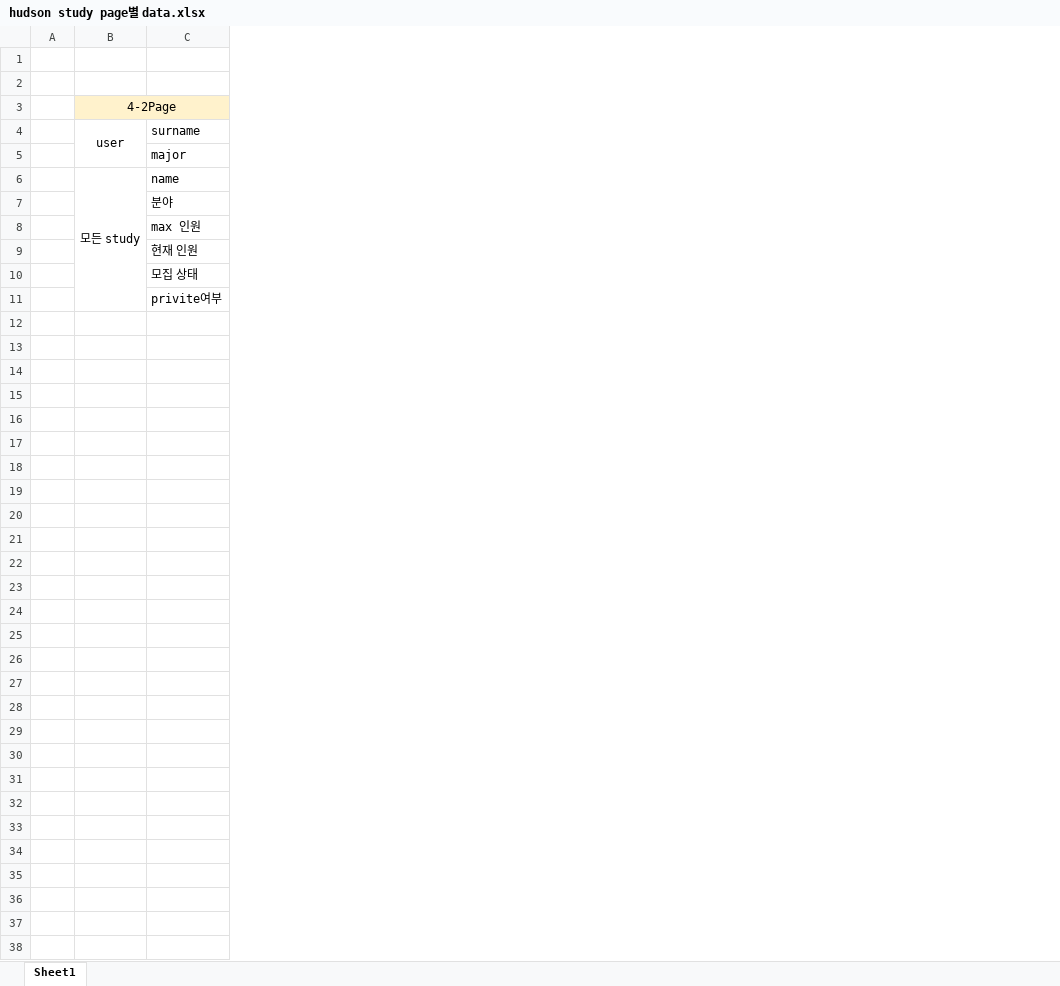
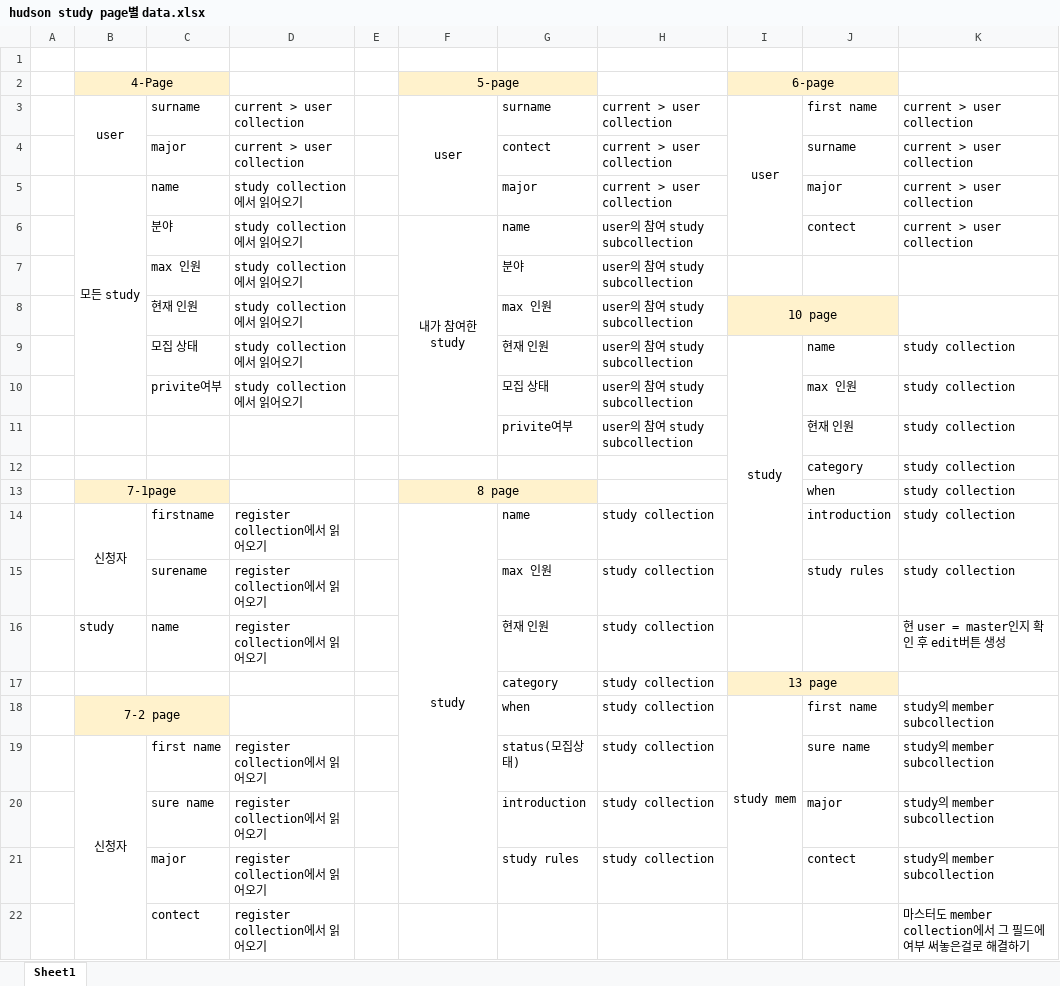
Before and after one commit to YijinShin/HudsonStudy, an Excel workbook: hudson study page별 data.xlsx, sheet Sheet1, drawn as a sheet; values as stored, in another font and other column widths than the file's, no borders; removed rows and columns are numbered as before the commit, all else as after; the diff names each change by its address in the sheet, - before the commit and + after, or states it on an @@ line.

```diff
--- a/hudson study page별 data.xlsx (sheet Sheet1)
+++ b/hudson study page별 data.xlsx (sheet Sheet1)
+column D, rows 3-10: current > user collection | current > user collection | study collection 에서 읽어오기 | study collection 에서 읽어오기 | study collection 에서 읽어오기 | study collection 에서 읽어오기 | study collection 에서 읽어오기 | study collection 에서 읽어오기
+column E, empty
+column F, rows 2-6: 5-page | user |  |  | 내가 참여한 study
+column G, rows 3-10: surname | contect | major | name | 분야 | max 인원 | 현재 인원 | 모집 상태
+column H, rows 3-10: current > user collection | current > user collection | current > user collection | user의 참여 study subcollection | user의 참여 study subcollection | user의 참여 study subcollection | user의 참여 study subcollection | user의 참여 study subcollection
+column I, rows 2-9: 6-page | user |  |  |  |  | 10 page | study
+column J, rows 3-10: first name | surname | major | contect |  |  | name | max 인원
+column K, rows 3-10: current > user collection | current > user collection | current > user collection | current > user collection |  |  | study collection | study collection
-row 2: (empty)
-B2: 4-2Page
+B2: 4-Page
+row 11:  |  |  |  |  |  | privite여부 | user의 참여 study subcollection |  | 현재 인원 | study collection
+row 12:  |  |  |  |  |  |  |  |  | category | study collection
+row 13:  | 7-1page |  |  |  | 8 page |  |  |  | when | study collection
+row 14:  | 신청자 | firstname | register collection에서 읽어오기 |  | study | name | study collection |  | introduction | study collection
+row 15:  |  | surename | register collection에서 읽어오기 |  |  | max 인원 | study collection |  | study rules | study collection
+row 16:  | study | name | register collection에서 읽어오기 |  |  | 현재 인원 | study collection |  |  | 현 user = master인지 확인 후 edit버튼 생성
+row 17:  |  |  |  |  |  | category | study collection | 13 page
+row 18:  | 7-2 page |  |  |  |  | when | study collection | study mem | first name | study의 member subcollection
+row 19:  | 신청자 | first name | register collection에서 읽어오기 |  |  | status(모집상태) | study collection |  | sure name | study의 member subcollection
+row 20:  |  | sure name | register collection에서 읽어오기 |  |  | introduction | study collection |  | major | study의 member subcollection
+row 21:  |  | major | register collection에서 읽어오기 |  |  | study rules | study collection |  | contect | study의 member subcollection
+row 22:  |  | contect | register collection에서 읽어오기 |  |  |  |  |  |  | 마스터도 member collection에서 그 필드에 여부 써놓은걸로 해결하기
```
Also changed, not shown: 1 other file.
